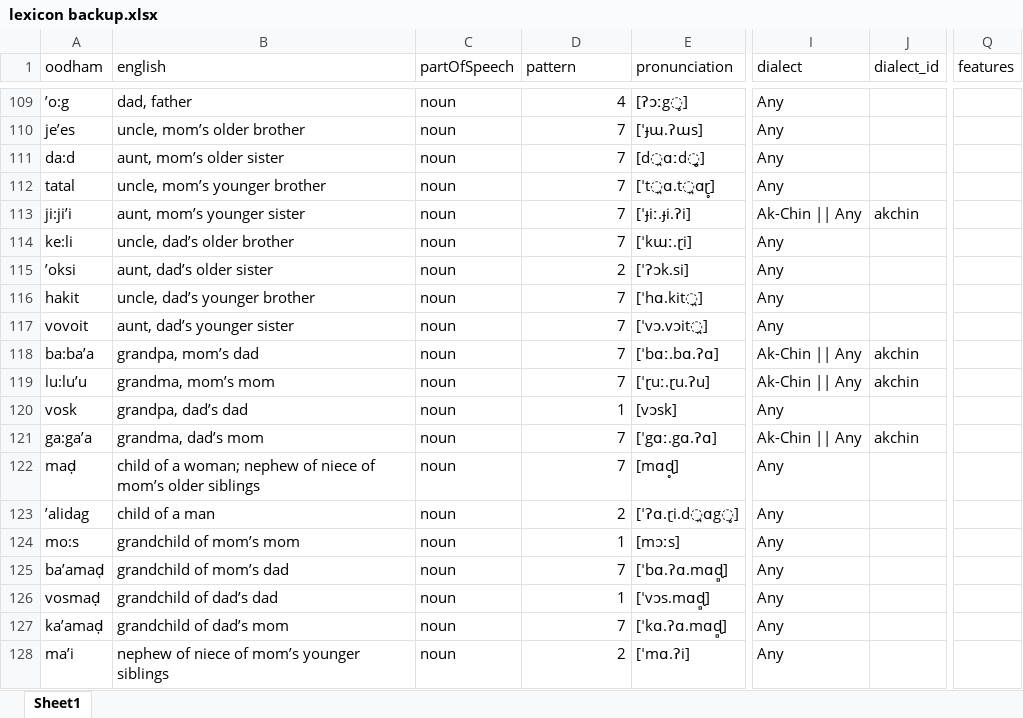
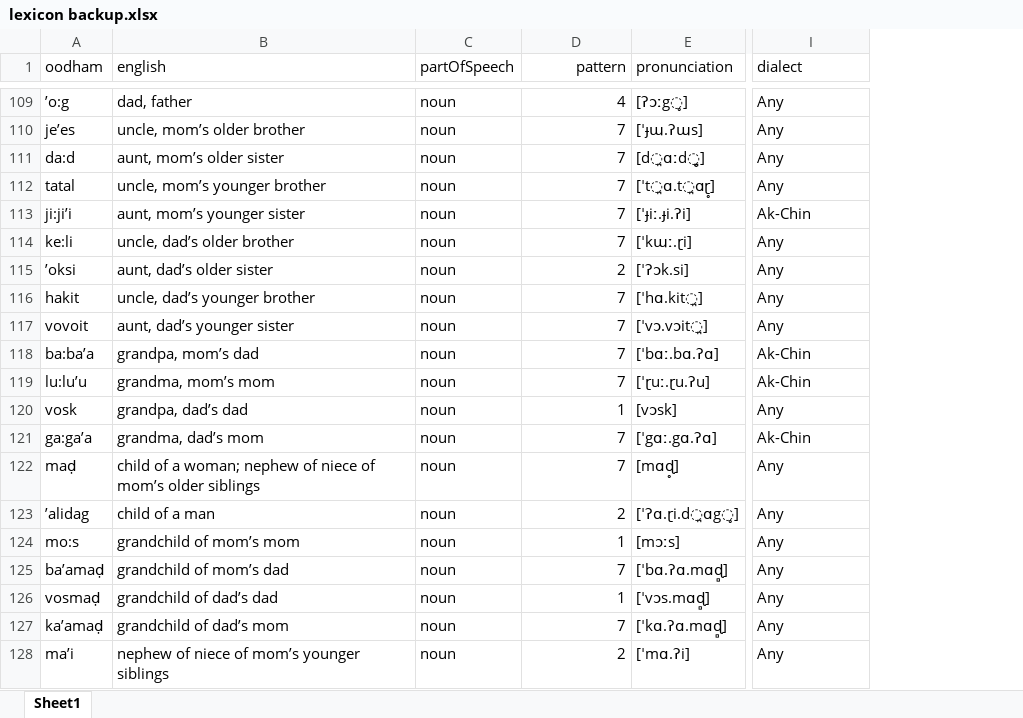
Before and after one commit to jayblayne/my-website, an Excel workbook: lexicon backup.xlsx, sheet Sheet1, drawn as a sheet; only a part is shown, gaps mark what is left out; values as stored, in another font and other column widths than the file's, no borders; removed rows and columns are numbered as before the commit, all else as after; the diff covers the shown part only; the diff names each change by its address in the sheet, - before the commit and + after, or states it on an @@ line.

```diff
--- a/lexicon backup.xlsx (sheet Sheet1)
+++ b/lexicon backup.xlsx (sheet Sheet1)
-column J (dialect_id), rows 113-121: akchin |  |  |  |  | akchin | akchin |  | akchin
-column Q (features), empty
-D1 alignment: left
+D1 alignment: right
-I113 (dialect): Ak-Chin || Any
+I113 (dialect): Ak-Chin
-I118:I119 (dialect): Ak-Chin || Any
+I118:I119 (dialect): Ak-Chin
-I121 (dialect): Ak-Chin || Any
+I121 (dialect): Ak-Chin
```
Also changed, not shown: 7 added rows and 5 edited cells elsewhere in this sheet, lexicon.xlsx, 5 other files.
